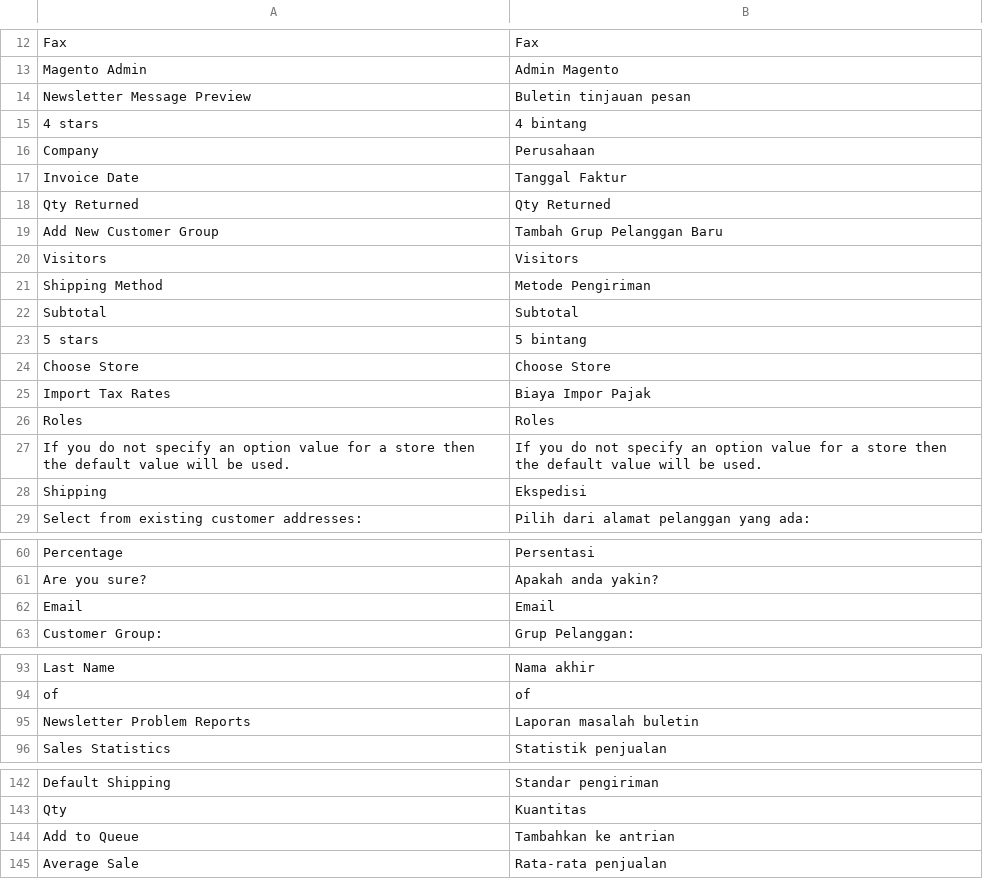
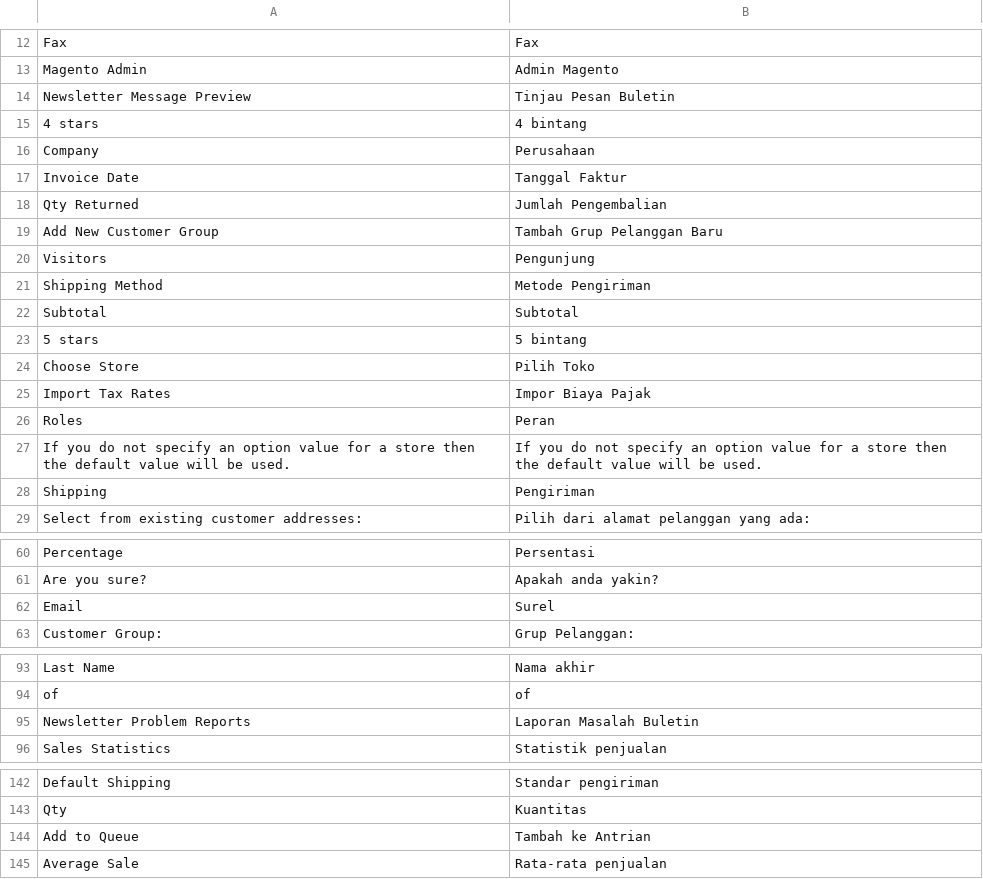
Before and after one commit to int2k/Indonesia_LocalePack_id_ID, a CSV file: src/app/design/adminhtml/default/default/locale/id_ID/translate.csv, drawn as a sheet; only a part is shown, gaps mark what is left out; the diff covers the shown part only.

```diff
--- a/src/app/design/adminhtml/default/default/locale/id_ID/translate.csv
+++ b/src/app/design/adminhtml/default/default/locale/id_ID/translate.csv
@@ -13,3 +13,3 @@
 "Magento Admin","Admin Magento"
-"Newsletter Message Preview","Buletin tinjauan pesan"
+"Newsletter Message Preview","Tinjau Pesan Buletin"
 "4 stars","4 bintang"
@@ -17,5 +17,5 @@
 "Invoice Date","Tanggal Faktur"
-"Qty Returned","Qty Returned"
+"Qty Returned","Jumlah Pengembalian"
 "Add New Customer Group","Tambah Grup Pelanggan Baru"
-"Visitors","Visitors"
+"Visitors","Pengunjung"
 "Shipping Method","Metode Pengiriman"
@@ -23,7 +23,7 @@
 "5 stars","5 bintang"
-"Choose Store","Choose Store"
-"Import Tax Rates","Biaya Impor Pajak"
-"Roles","Roles"
+"Choose Store","Pilih Toko"
+"Import Tax Rates","Impor Biaya Pajak"
+"Roles","Peran"
 "If you do not specify an option value for a store then the default value will be used.","If you do not specify an option value for a store then the default value will be used."
-"Shipping","Ekspedisi"
+"Shipping","Pengiriman"
 "Select from existing customer addresses:","Pilih dari alamat pelanggan yang ada:"
@@ -61,3 +61,3 @@
 "Are you sure?","Apakah anda yakin?"
-"Email","Email"
+"Email","Surel"
 "Customer Group:","Grup Pelanggan:"
@@ -94,3 +94,3 @@
 "of","of"
-"Newsletter Problem Reports","Laporan masalah buletin"
+"Newsletter Problem Reports","Laporan Masalah Buletin"
 "Sales Statistics","Statistik penjualan"
@@ -143,3 +143,3 @@
 "Qty","Kuantitas"
-"Add to Queue","Tambahkan ke antrian"
+"Add to Queue","Tambah ke Antrian"
 "Average Sale","Rata-rata penjualan"
```
Also changed, not shown: 1 edited cell elsewhere in this file, src/app/locale/id_ID/Mage_Adminhtml.csv, src/app/locale/id_ID/Mage_Core.csv, 18 other files.
